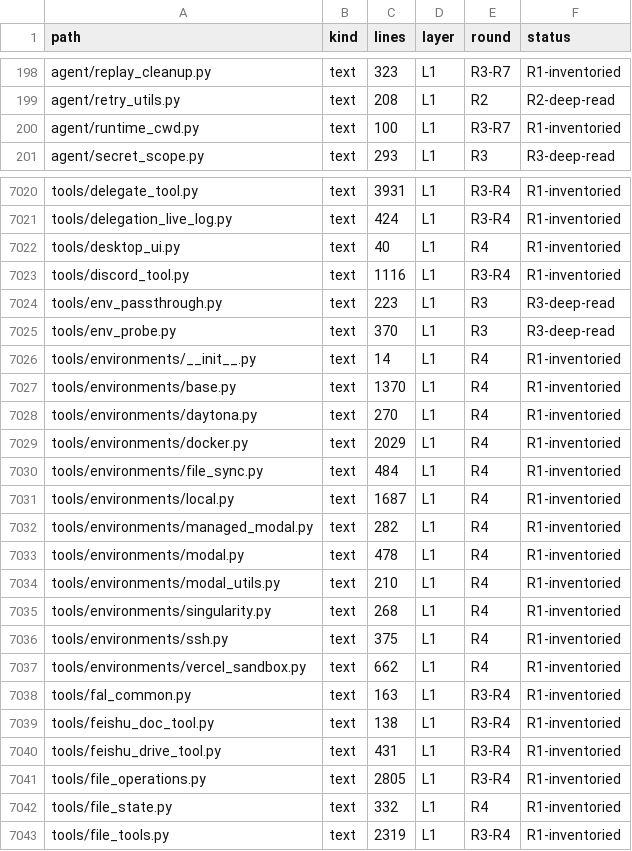
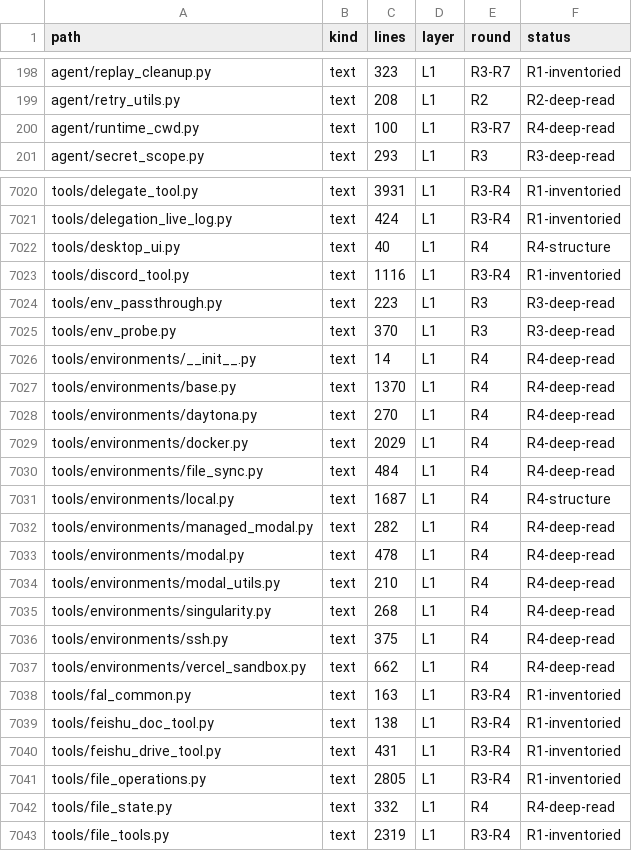
Before and after one commit to BillBeam/hermes-study, a TSV file: data/ledger.tsv, drawn as a sheet; only a part is shown, gaps mark what is left out; the diff covers the shown part only.

```diff
--- a/data/ledger.tsv
+++ b/data/ledger.tsv
@@ -199,3 +199,3 @@ agent/replay_cleanup.py	text	323	L1	R3-R7	R1-inventoried
 agent/retry_utils.py	text	208	L1	R2	R2-deep-read
-agent/runtime_cwd.py	text	100	L1	R3-R7	R1-inventoried
+agent/runtime_cwd.py	text	100	L1	R3-R7	R4-deep-read
 agent/secret_scope.py	text	293	L1	R3	R3-deep-read
@@ -7021,3 +7021,3 @@ tools/delegate_tool.py	text	3931	L1	R3-R4	R1-inventoried
 tools/delegation_live_log.py	text	424	L1	R3-R4	R1-inventoried
-tools/desktop_ui.py	text	40	L1	R4	R1-inventoried
+tools/desktop_ui.py	text	40	L1	R4	R4-structure
 tools/discord_tool.py	text	1116	L1	R3-R4	R1-inventoried
@@ -7025,14 +7025,14 @@ tools/env_passthrough.py	text	223	L1	R3	R3-deep-read
 tools/env_probe.py	text	370	L1	R3	R3-deep-read
-tools/environments/__init__.py	text	14	L1	R4	R1-inventoried
-tools/environments/base.py	text	1370	L1	R4	R1-inventoried
-tools/environments/daytona.py	text	270	L1	R4	R1-inventoried
-tools/environments/docker.py	text	2029	L1	R4	R1-inventoried
-tools/environments/file_sync.py	text	484	L1	R4	R1-inventoried
-tools/environments/local.py	text	1687	L1	R4	R1-inventoried
-tools/environments/managed_modal.py	text	282	L1	R4	R1-inventoried
-tools/environments/modal.py	text	478	L1	R4	R1-inventoried
-tools/environments/modal_utils.py	text	210	L1	R4	R1-inventoried
-tools/environments/singularity.py	text	268	L1	R4	R1-inventoried
-tools/environments/ssh.py	text	375	L1	R4	R1-inventoried
-tools/environments/vercel_sandbox.py	text	662	L1	R4	R1-inventoried
+tools/environments/__init__.py	text	14	L1	R4	R4-deep-read
+tools/environments/base.py	text	1370	L1	R4	R4-deep-read
+tools/environments/daytona.py	text	270	L1	R4	R4-deep-read
+tools/environments/docker.py	text	2029	L1	R4	R4-deep-read
+tools/environments/file_sync.py	text	484	L1	R4	R4-deep-read
+tools/environments/local.py	text	1687	L1	R4	R4-structure
+tools/environments/managed_modal.py	text	282	L1	R4	R4-deep-read
+tools/environments/modal.py	text	478	L1	R4	R4-deep-read
+tools/environments/modal_utils.py	text	210	L1	R4	R4-deep-read
+tools/environments/singularity.py	text	268	L1	R4	R4-deep-read
+tools/environments/ssh.py	text	375	L1	R4	R4-deep-read
+tools/environments/vercel_sandbox.py	text	662	L1	R4	R4-deep-read
 tools/fal_common.py	text	163	L1	R3-R4	R1-inventoried
@@ -7041,3 +7041,3 @@ tools/feishu_drive_tool.py	text	431	L1	R3-R4	R1-inventoried
 tools/file_operations.py	text	2805	L1	R3-R4	R1-inventoried
-tools/file_state.py	text	332	L1	R4	R1-inventoried
+tools/file_state.py	text	332	L1	R4	R4-deep-read
 tools/file_tools.py	text	2319	L1	R3-R4	R1-inventoried
```
Also changed, not shown: 24 edited cells elsewhere in this file, 1 other file.
